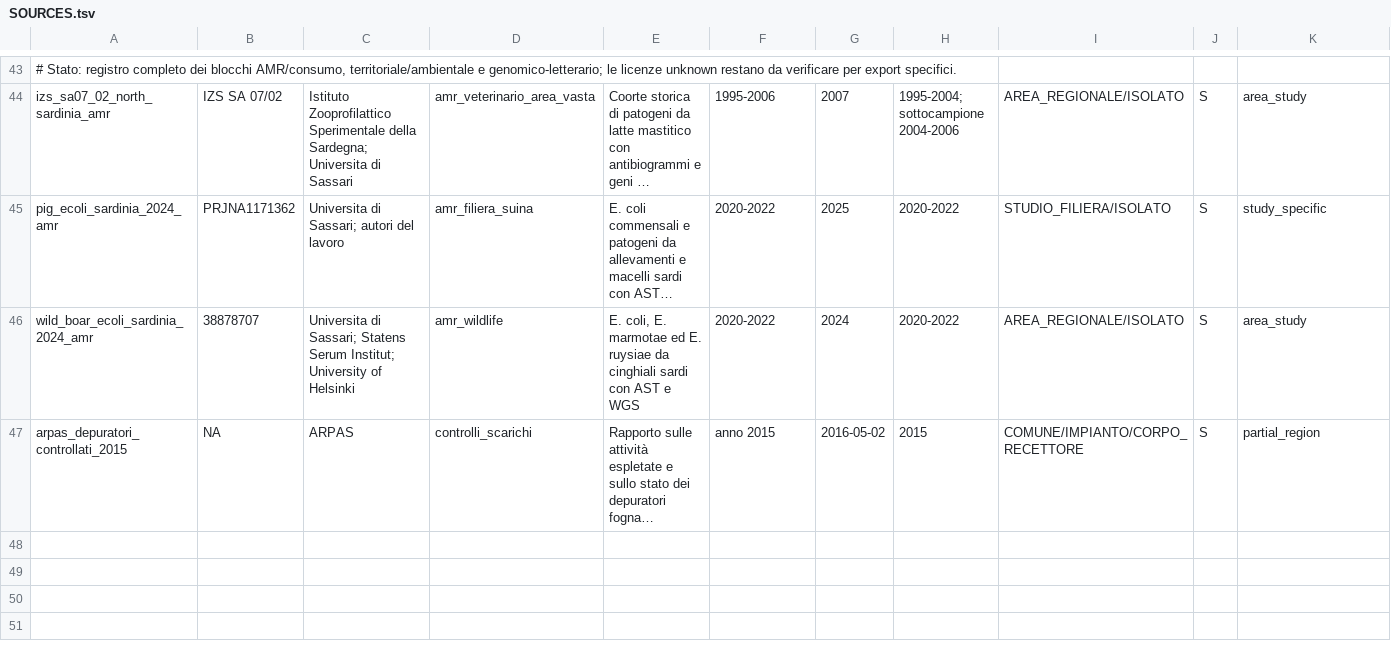
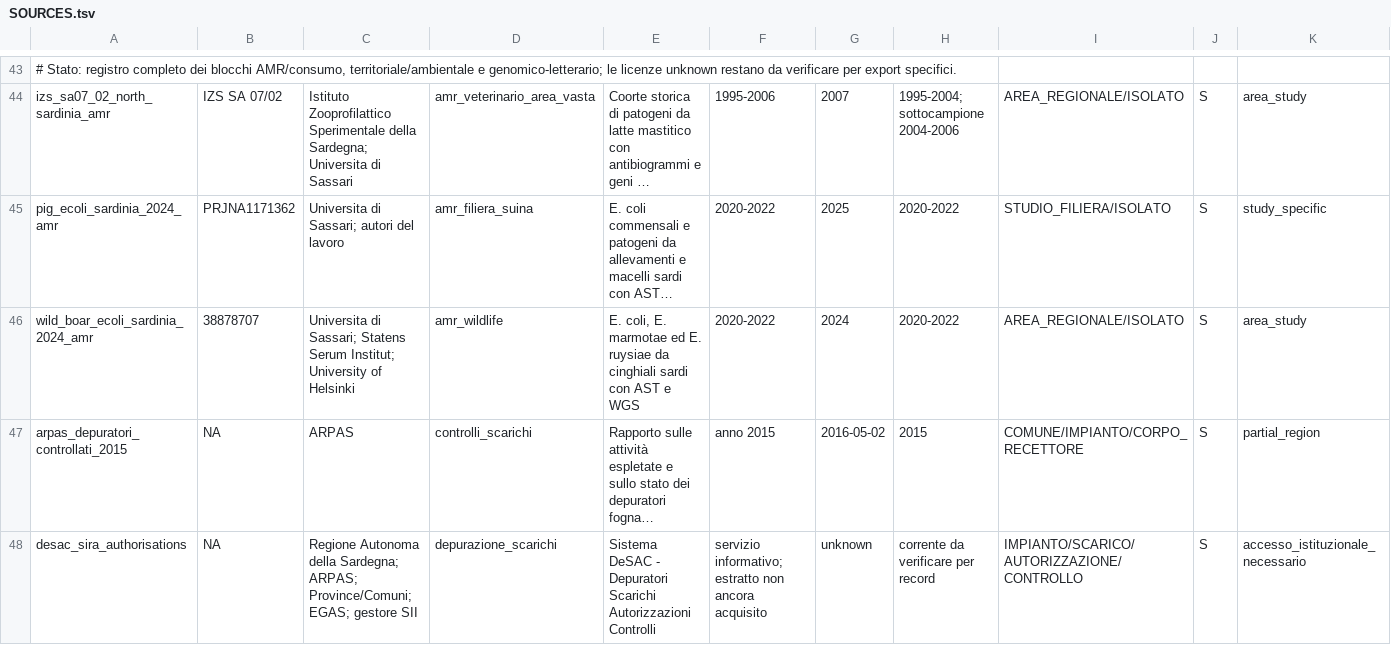
Before and after one commit to aguaraglia/sardinia-one-health-amr-atlas, a TSV file: metadata/SOURCES.tsv, drawn as a sheet; only a part is shown, gaps mark what is left out; long unchanged cells end in …; rows hold the shown columns only; the diff names each change by its address in the sheet, - before the commit and + after, or states it on an @@ line.

Commit message:
Document DeSAC authorisation access path

```diff
--- a/metadata/SOURCES.tsv
+++ b/metadata/SOURCES.tsv
+row 48: desac_sira_authorisations | NA | Regione Autonoma della Sardegna; ARPAS; Province/Comuni; EGAS; gestore SII | depurazione_scarichi | Sistema DeSAC - Depuratori Scarichi Autorizzazioni Controlli | servizio informativo; estratto non ancora acquisito | unknown | corrente da verificare per record | IMPIANTO/SCARICO/AUTORIZZAZIONE/CONTROLLO | S | accesso_istituzionale_necessario
```
Also changed, not shown: 2 other files.
